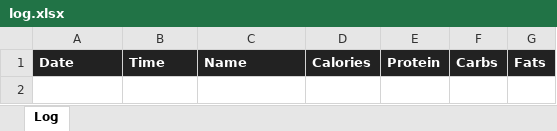
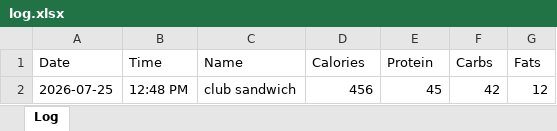
Before and after one commit to Marwan997/macro-tracker, an Excel workbook: data/log.xlsx, sheet Log, drawn as a sheet; values as stored, in another font and other column widths than the file's, no borders; the diff names each change by its address in the sheet, - before the commit and + after, or states it on an @@ line.

Commit message:
Log: club sandwich (2026-07-25)

```diff
--- a/data/log.xlsx (sheet Log)
+++ b/data/log.xlsx (sheet Log)
@@ A1:G1 fill: #222222 → none, bold: on → off, text colour: #FFFFFF → black @@
+row 2: 2026-07-25 | 12:48 PM | club sandwich | 456 | 45 | 42 | 12
```
